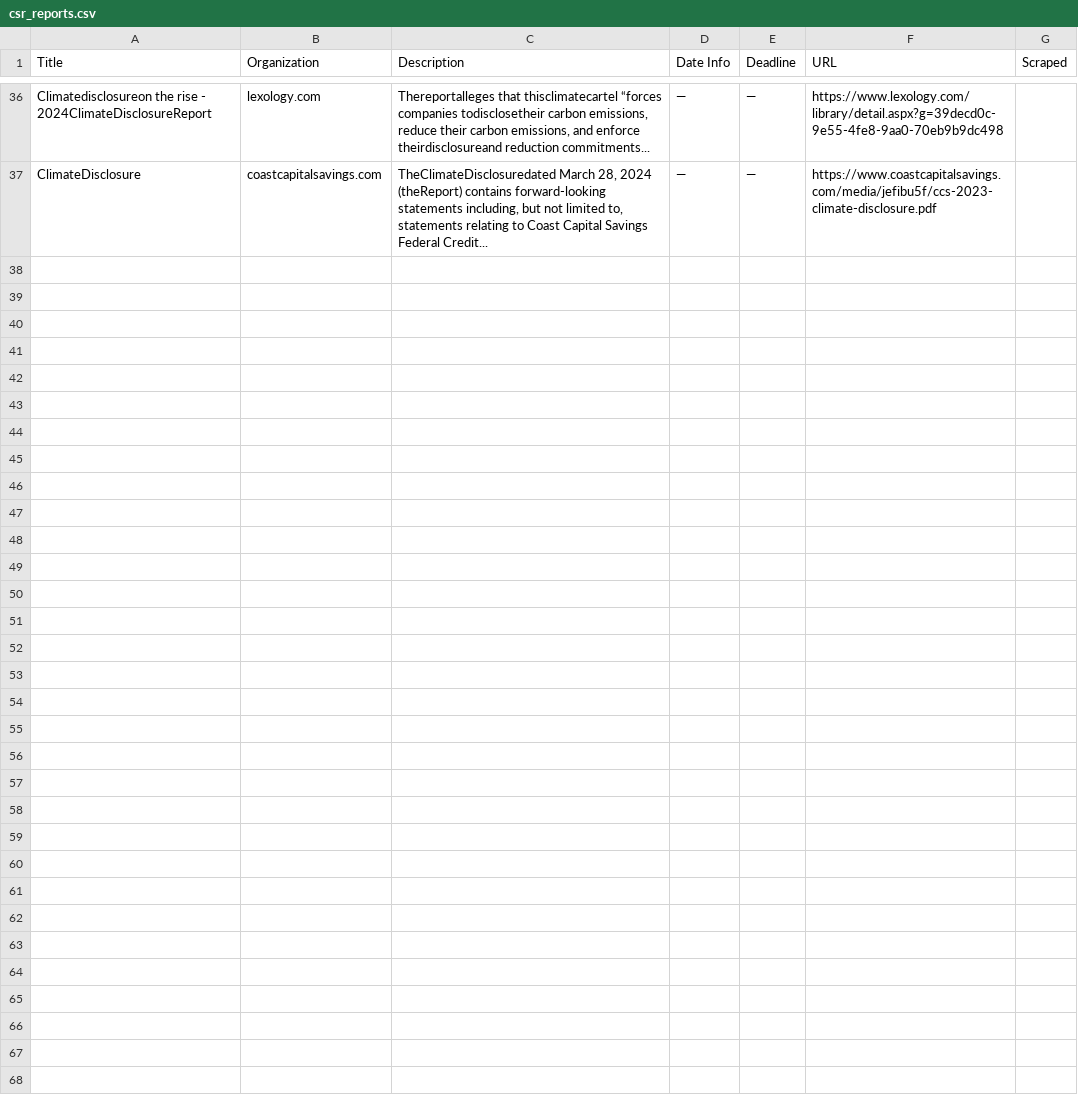
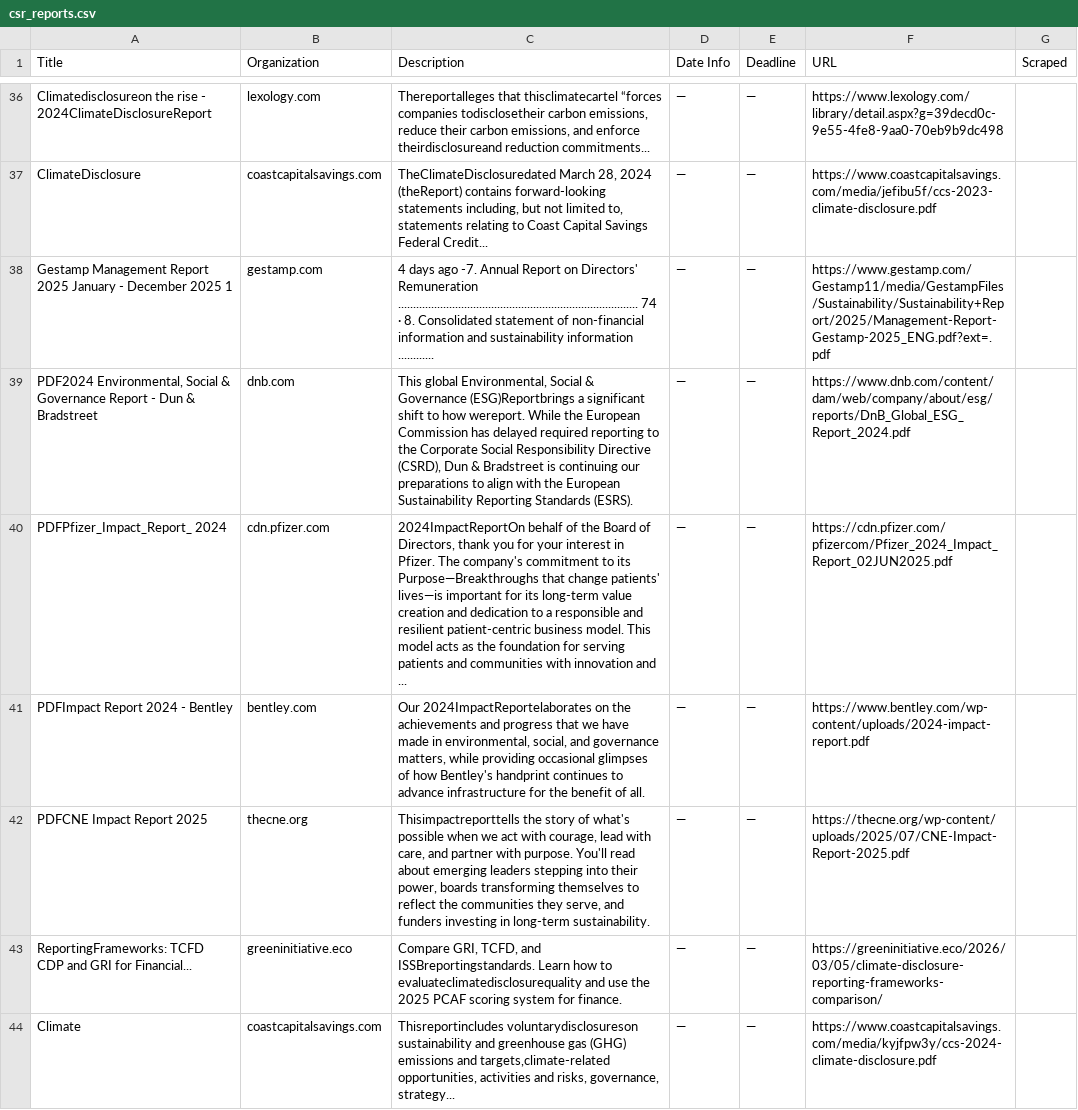
Before and after one commit to columbia-consulting/climate-cardinals-newsletter, a CSV file: weekly_data/csr_reports.csv, drawn as a sheet; only a part is shown, gaps mark what is left out; the diff names each change by its address in the sheet, - before the commit and + after, or states it on an @@ line.

```diff
--- a/weekly_data/csr_reports.csv
+++ b/weekly_data/csr_reports.csv
+row 38: Gestamp Management Report 2025 January - December 2025 1 | gestamp.com | 4 days ago -7. Annual Report on Directors' Remuneration ................................................................................ 74 · 8. Consolidated statement of non-financial information and sustainability information ............ | — | — | https://www.gestamp.com/Gestamp11/media/GestampFiles/Sustainability/Sustainability+Report/2025/Management-Report-Gestamp-2025_ENG.pdf?ext=.pdf
+row 39: PDF2024 Environmental, Social & Governance Report - Dun & Bradstreet | dnb.com | This global Environmental, Social & Governance (ESG)Reportbrings a significant shift to how wereport. While the European Commission has delayed required reporting to the Corporate Social Responsibility Directive (CSRD), Dun & Bradstreet is continuing our preparations to align with the European Sustainability Reporting Standards (ESRS). | — | — | https://www.dnb.com/content/dam/web/company/about/esg/reports/DnB_Global_ESG_Report_2024.pdf
+row 40: PDFPfizer_Impact_Report_ 2024 | cdn.pfizer.com | 2024ImpactReportOn behalf of the Board of Directors, thank you for your interest in Pfizer. The company's commitment to its Purpose—Breakthroughs that change patients' lives—is important for its long-term value creation and dedication to a responsible and resilient patient-centric business model. This model acts as the foundation for serving patients and communities with innovation and ... | — | — | https://cdn.pfizer.com/pfizercom/Pfizer_2024_Impact_Report_02JUN2025.pdf
+row 41: PDFImpact Report 2024 - Bentley | bentley.com | Our 2024ImpactReportelaborates on the achievements and progress that we have made in environmental, social, and governance matters, while providing occasional glimpses of how Bentley's handprint continues to advance infrastructure for the benefit of all. | — | — | https://www.bentley.com/wp-content/uploads/2024-impact-report.pdf
+row 42: PDFCNE Impact Report 2025 | thecne.org | Thisimpactreporttells the story of what's possible when we act with courage, lead with care, and partner with purpose. You'll read about emerging leaders stepping into their power, boards transforming themselves to reflect the communities they serve, and funders investing in long-term sustainability. | — | — | https://thecne.org/wp-content/uploads/2025/07/CNE-Impact-Report-2025.pdf
+row 43: ReportingFrameworks: TCFD CDP and GRI for Financial... | greeninitiative.eco | Compare GRI, TCFD, and ISSBreportingstandards. Learn how to evaluateclimatedisclosurequality and use the 2025 PCAF scoring system for finance. | — | — | https://greeninitiative.eco/2026/03/05/climate-disclosure-reporting-frameworks-comparison/
+row 44: Climate | coastcapitalsavings.com | Thisreportincludes voluntarydisclosureson sustainability and greenhouse gas (GHG) emissions and targets,climate-related opportunities, activities and risks, governance, strategy... | — | — | https://www.coastcapitalsavings.com/media/kyjfpw3y/ccs-2024-climate-disclosure.pdf
```
Also changed, not shown: weekly_data/events.csv, weekly_data/experts.csv, 2 other files.
